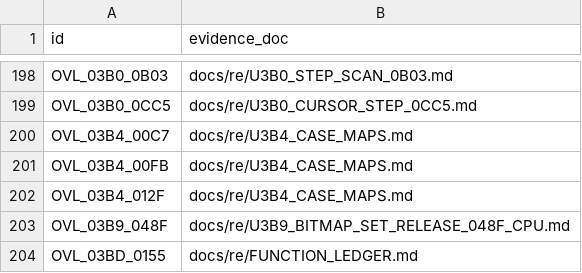
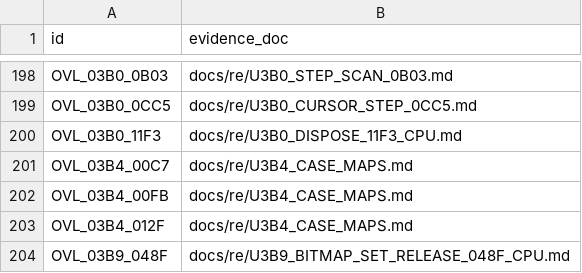
Before and after one commit to huntergdavis/poolrad-decomp, a CSV file: docs/re/strict_full_c_addresses.csv, drawn as a sheet; only a part is shown, gaps mark what is left out; the shorter side is filled out with more unchanged rows.

```diff
--- a/docs/re/strict_full_c_addresses.csv
+++ b/docs/re/strict_full_c_addresses.csv
@@ -199,2 +199,3 @@ OVL_03B0_0B03,docs/re/U3B0_STEP_SCAN_0B03.md
 OVL_03B0_0CC5,docs/re/U3B0_CURSOR_STEP_0CC5.md
+OVL_03B0_11F3,docs/re/U3B0_DISPOSE_11F3_CPU.md
 OVL_03B4_00C7,docs/re/U3B4_CASE_MAPS.md
```
Also changed, not shown: docs/re/overlay_classification.csv, docs/re/reviewed_function_identities.csv, 4 other files.
